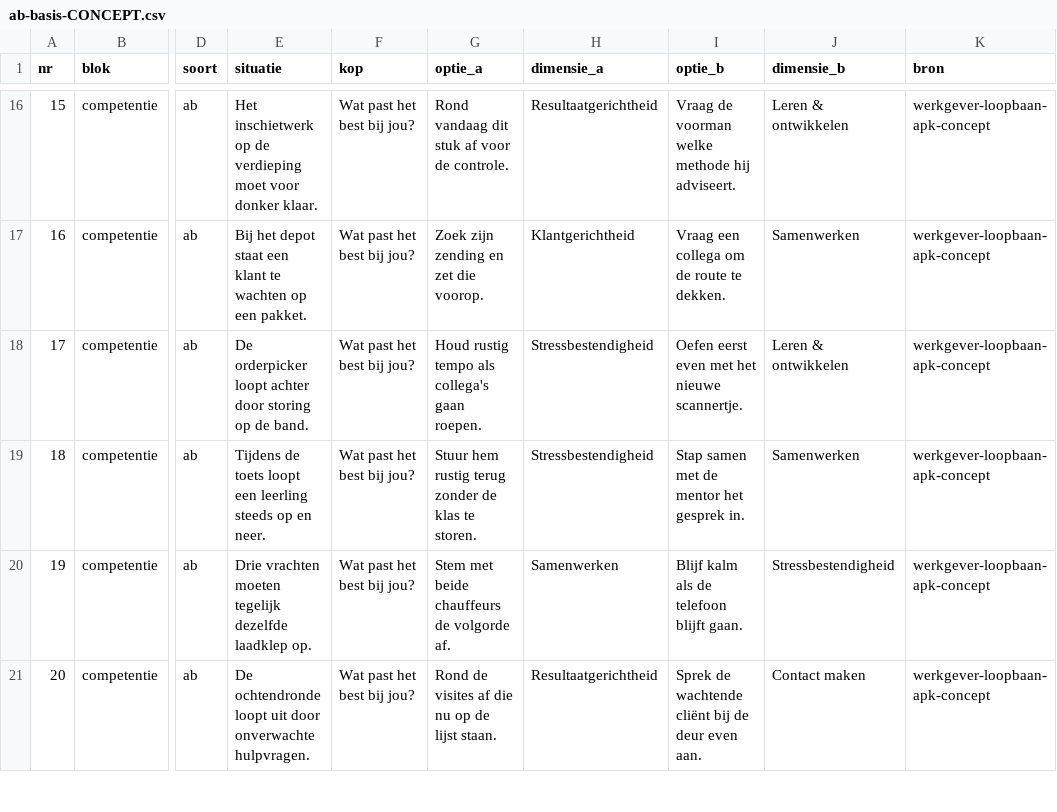
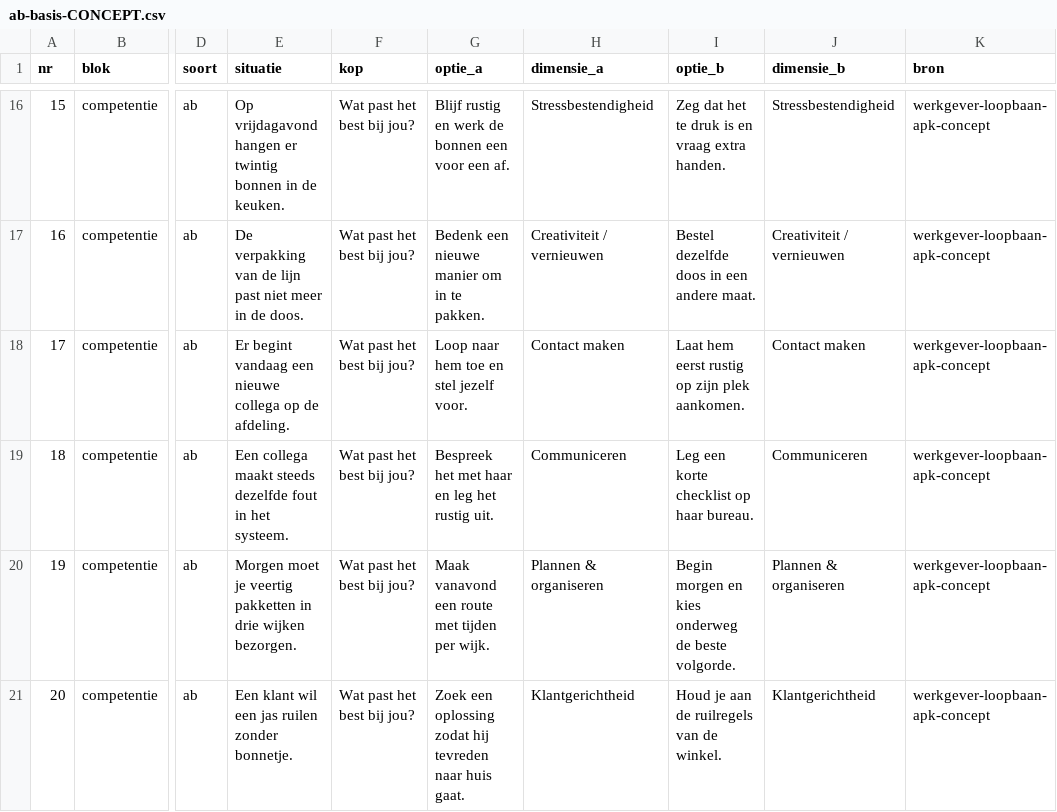
Before and after one commit to dennisbemer1007-pixel/Jobsy, a CSV file: Jobsy.Core/Data/WerkgeverApk/ab-basis-CONCEPT.csv, drawn as a sheet; only a part is shown, gaps mark what is left out; the diff covers the shown part only; the diff names each change by its address in the sheet, - before the commit and + after, or states it on an @@ line.

```diff
--- a/Jobsy.Core/Data/WerkgeverApk/ab-basis-CONCEPT.csv
+++ b/Jobsy.Core/Data/WerkgeverApk/ab-basis-CONCEPT.csv
-E16 (situatie): Het inschietwerk op de verdieping moet voor donker klaar.
+E16 (situatie): Op vrijdagavond hangen er twintig bonnen in de keuken.
-G16 (optie_a): Rond vandaag dit stuk af voor de controle.
+G16 (optie_a): Blijf rustig en werk de bonnen een voor een af.
-H16 (dimensie_a): Resultaatgerichtheid
+H16 (dimensie_a): Stressbestendigheid
-I16 (optie_b): Vraag de voorman welke methode hij adviseert.
+I16 (optie_b): Zeg dat het te druk is en vraag extra handen.
-J16 (dimensie_b): Leren & ontwikkelen
+J16 (dimensie_b): Stressbestendigheid
-E17 (situatie): Bij het depot staat een klant te wachten op een pakket.
+E17 (situatie): De verpakking van de lijn past niet meer in de doos.
-G17 (optie_a): Zoek zijn zending en zet die voorop.
+G17 (optie_a): Bedenk een nieuwe manier om in te pakken.
-H17 (dimensie_a): Klantgerichtheid
+H17 (dimensie_a): Creativiteit / vernieuwen
-I17 (optie_b): Vraag een collega om de route te dekken.
+I17 (optie_b): Bestel dezelfde doos in een andere maat.
-J17 (dimensie_b): Samenwerken
+J17 (dimensie_b): Creativiteit / vernieuwen
-E18 (situatie): De orderpicker loopt achter door storing op de band.
+E18 (situatie): Er begint vandaag een nieuwe collega op de afdeling.
-G18 (optie_a): Houd rustig tempo als collega's gaan roepen.
+G18 (optie_a): Loop naar hem toe en stel jezelf voor.
-H18 (dimensie_a): Stressbestendigheid
+H18 (dimensie_a): Contact maken
-I18 (optie_b): Oefen eerst even met het nieuwe scannertje.
+I18 (optie_b): Laat hem eerst rustig op zijn plek aankomen.
-J18 (dimensie_b): Leren & ontwikkelen
+J18 (dimensie_b): Contact maken
-E19 (situatie): Tijdens de toets loopt een leerling steeds op en neer.
+E19 (situatie): Een collega maakt steeds dezelfde fout in het systeem.
-G19 (optie_a): Stuur hem rustig terug zonder de klas te storen.
+G19 (optie_a): Bespreek het met haar en leg het rustig uit.
-H19 (dimensie_a): Stressbestendigheid
+H19 (dimensie_a): Communiceren
-I19 (optie_b): Stap samen met de mentor het gesprek in.
+I19 (optie_b): Leg een korte checklist op haar bureau.
-J19 (dimensie_b): Samenwerken
+J19 (dimensie_b): Communiceren
-E20 (situatie): Drie vrachten moeten tegelijk dezelfde laadklep op.
+E20 (situatie): Morgen moet je veertig pakketten in drie wijken bezorgen.
-G20 (optie_a): Stem met beide chauffeurs de volgorde af.
+G20 (optie_a): Maak vanavond een route met tijden per wijk.
-H20 (dimensie_a): Samenwerken
+H20 (dimensie_a): Plannen & organiseren
-I20 (optie_b): Blijf kalm als de telefoon blijft gaan.
+I20 (optie_b): Begin morgen en kies onderweg de beste volgorde.
-J20 (dimensie_b): Stressbestendigheid
+J20 (dimensie_b): Plannen & organiseren
-E21 (situatie): De ochtendronde loopt uit door onverwachte hulpvragen.
+E21 (situatie): Een klant wil een jas ruilen zonder bonnetje.
-G21 (optie_a): Rond de visites af die nu op de lijst staan.
+G21 (optie_a): Zoek een oplossing zodat hij tevreden naar huis gaat.
-H21 (dimensie_a): Resultaatgerichtheid
+H21 (dimensie_a): Klantgerichtheid
-I21 (optie_b): Sprek de wachtende cliënt bij de deur even aan.
+I21 (optie_b): Houd je aan de ruilregels van de winkel.
-J21 (dimensie_b): Contact maken
+J21 (dimensie_b): Klantgerichtheid
```
Also changed, not shown: 153 edited cells elsewhere in this file, Jobsy.Core/Data/WerkgeverApk/ab-uitgebreid-CONCEPT.csv, 15 other files.
